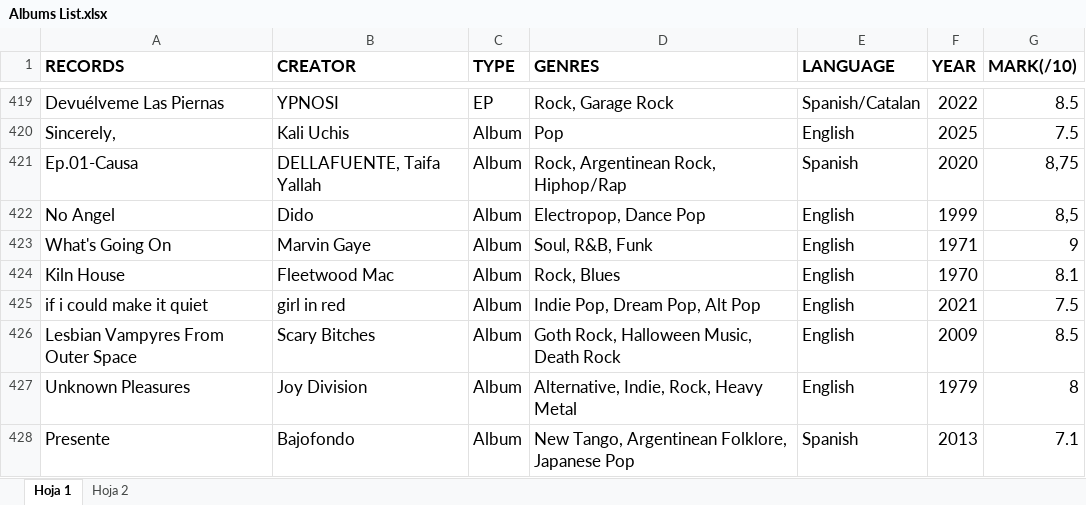
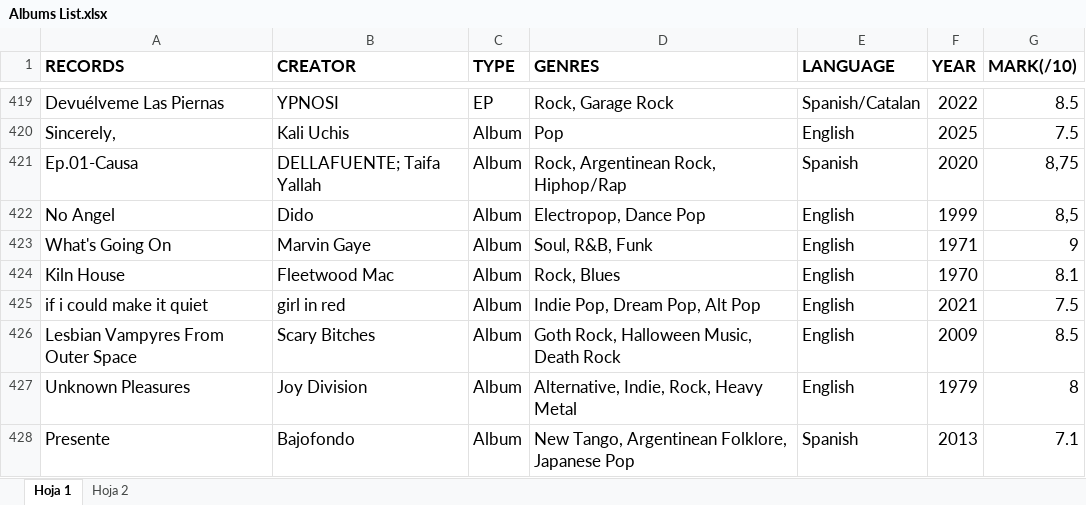
Before and after one commit to hectorgutierrezz/Album-Excel-Reader, an Excel workbook: Albums List.xlsx, sheet Hoja 1, drawn as a sheet; only a part is shown, gaps mark what is left out; values as stored, in another font and other column widths than the file's, no borders; charts and pictures not drawn; the diff names each change by its address in the sheet, - before the commit and + after, or states it on an @@ line.

Commit message:
Fix GitHub Pages cache-busting and include updated Albums List.xlsx with .nojekyll

```diff
--- a/Albums List.xlsx (sheet Hoja 1)
+++ b/Albums List.xlsx (sheet Hoja 1)
-B421 (CREATOR): DELLAFUENTE, Taifa Yallah
+B421 (CREATOR): DELLAFUENTE; Taifa Yallah
```
Also changed, not shown: 4 other files.
